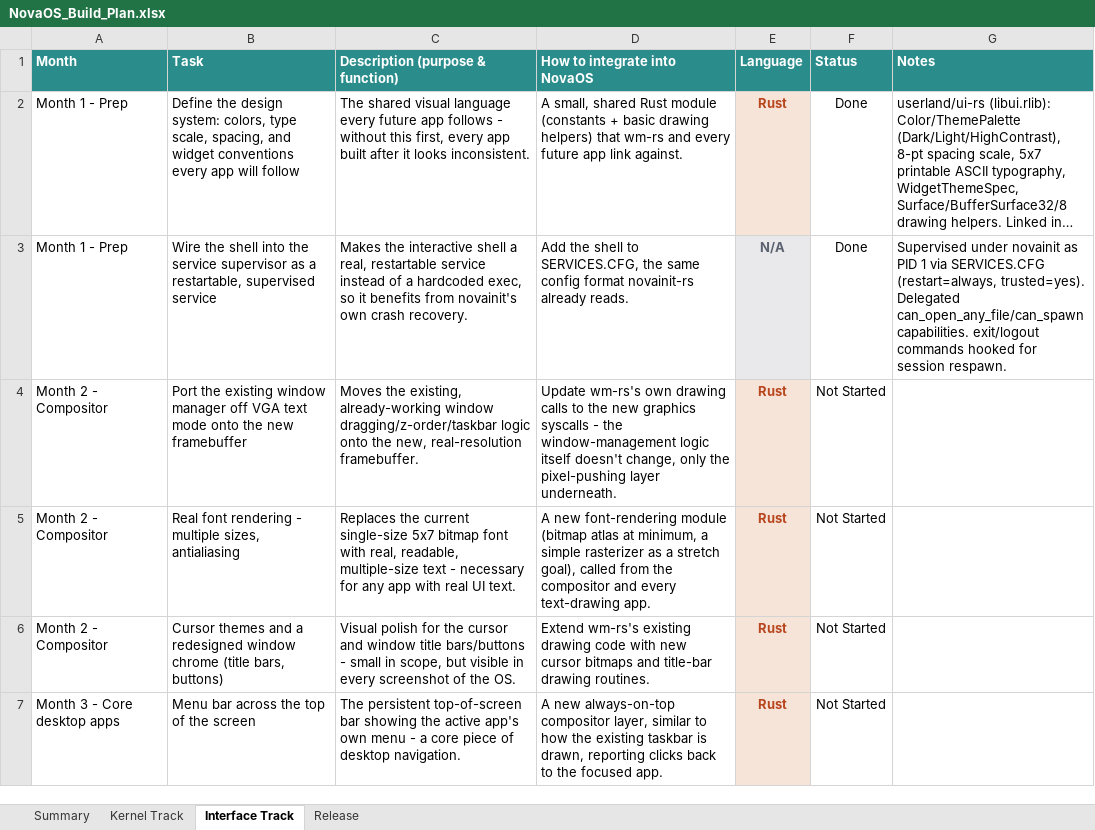
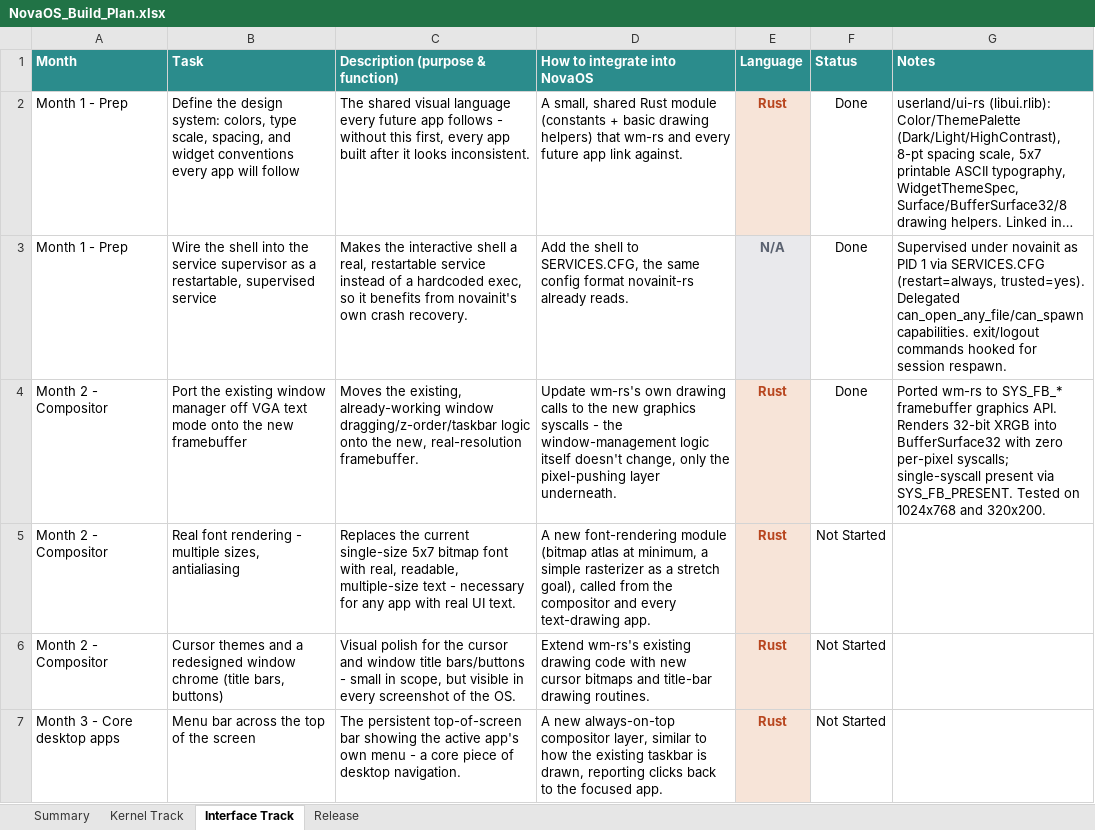
Before and after one commit to firoze-hossain/novaos, an Excel workbook: NovaOS_Build_Plan.xlsx, sheet Interface Track, drawn as a sheet; only a part is shown; long unchanged cells end in …; values as stored, in another font and other column widths than the file's, no borders; charts and pictures and conditional formats not drawn; the diff names each change by its address in the sheet, - before the commit and + after, or states it on an @@ line.

Commit message:
interface: port wm-rs to linear framebuffer architecture (Month 2 Compositor)
- Port userland/wm-rs from legacy VGA Mode 13h to unified 32-bit linear
  framebuffer (SYS_FB_*) graphics syscalls
- Bind NovaFbInfo, NovaFbCreate, NovaFbPresent, NovaFbReadback ABI structs
  and SYS_FB_* syscalls in userland/wm-rs/ffi.rs
- Render desktop, windows, taskbar, and cursor directly into userland
  BufferSurface32 memory using ui-rs design system with single-syscall
  present via sys_fb_present()
- Add Wm::new_for_display(w, h) scaling geometry to high-res (1024x768)
  displays while preserving 320x200 Wm::new() layout for deterministic tests
- Add Case 6 in-memory BufferSurface32 rendering check to wm.rs selftest
- Add tools/tests/run_wm_tests.sh and wire 'make wm-test' into Makefile
- Update tools/fixtures/WM.ELF and disk.img fixtures
- Add wm_framebuffer_surface_selftest to tools/python/test_runner.py (228/228 passing)
- Update NovaOS_Build_Plan.xlsx (Month 2 Compositor wm-rs done; 29/56 total, 51.79%)

```diff
--- a/NovaOS_Build_Plan.xlsx (sheet Interface Track)
+++ b/NovaOS_Build_Plan.xlsx (sheet Interface Track)
-F4 (Status): Not Started
+F4 (Status): Done
-G4 (Notes): (empty)
+G4 (Notes): Ported wm-rs to SYS_FB_* framebuffer graphics API. Renders 32-bit XRGB into BufferSurface32 with zero per-pixel syscalls; single-syscall present via SYS_FB_PRESENT. Tested on 1024x768 and 320x200.
```
Also changed, not shown: sheet Summary, 6 other files.
